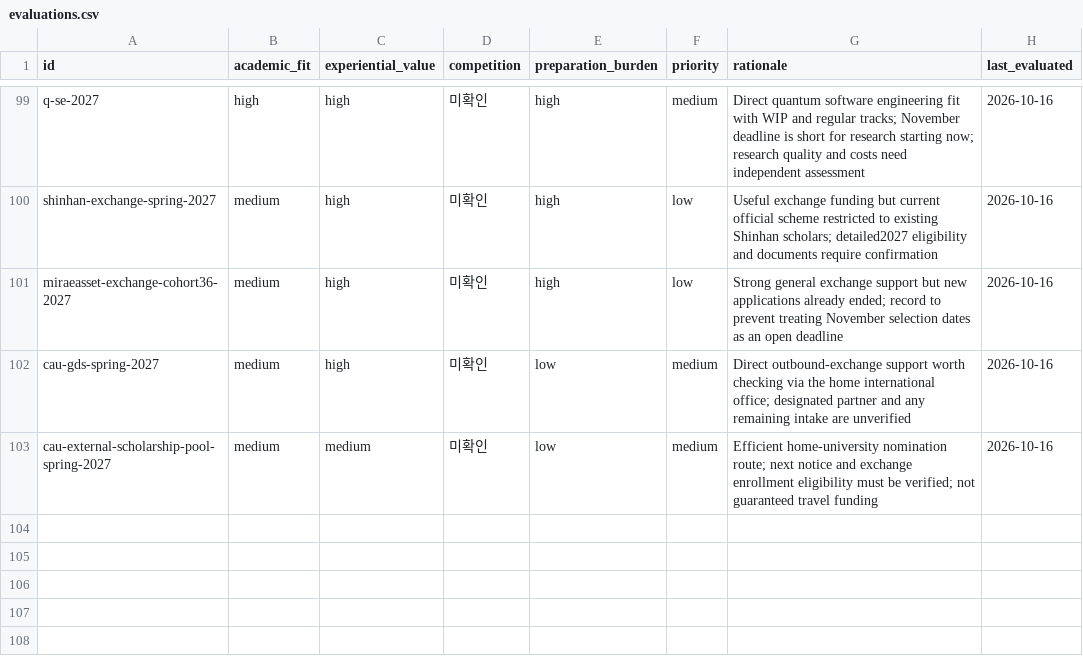
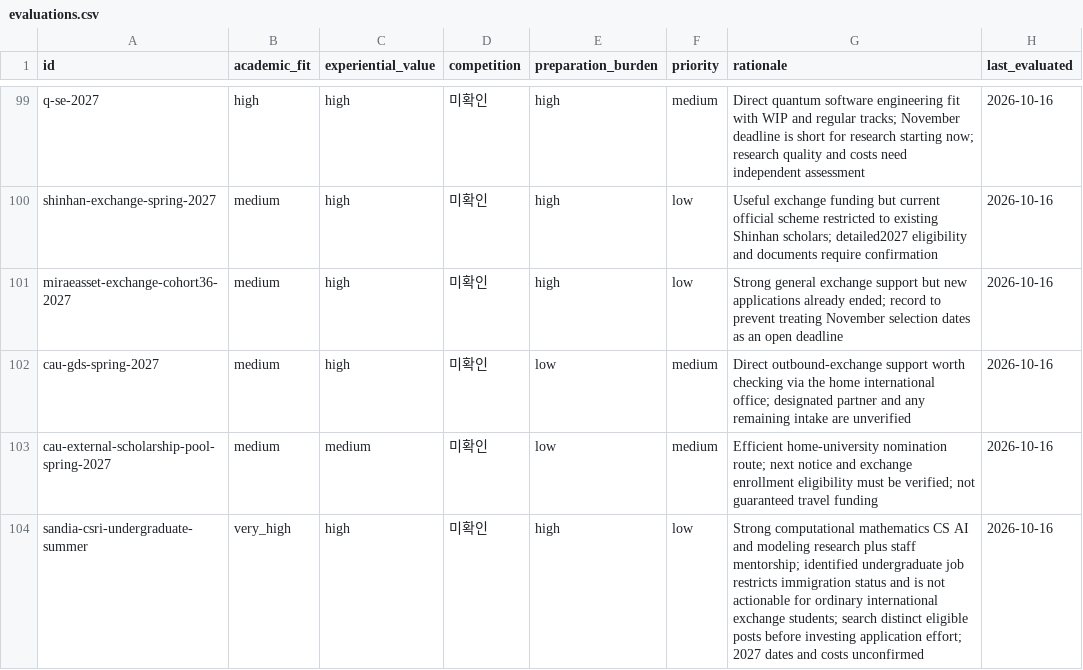
Before and after one commit to ktasha45/radar, a CSV file: data/evaluations.csv, drawn as a sheet; only a part is shown, gaps mark what is left out; the diff names each change by its address in the sheet, - before the commit and + after, or states it on an @@ line.

```diff
--- a/data/evaluations.csv
+++ b/data/evaluations.csv
+row 104: sandia-csri-undergraduate-summer | very_high | high | 미확인 | high | low | Strong computational mathematics CS AI and modeling research plus staff mentorship; identified undergraduate job restricts immigration status and is not actionable for ordinary international exchange students; search distinct eligible posts before investing application effort; 2027 dates and costs unconfirmed | 2026-10-16
```
Also changed, not shown: data/opportunities.csv, 1 other file.
